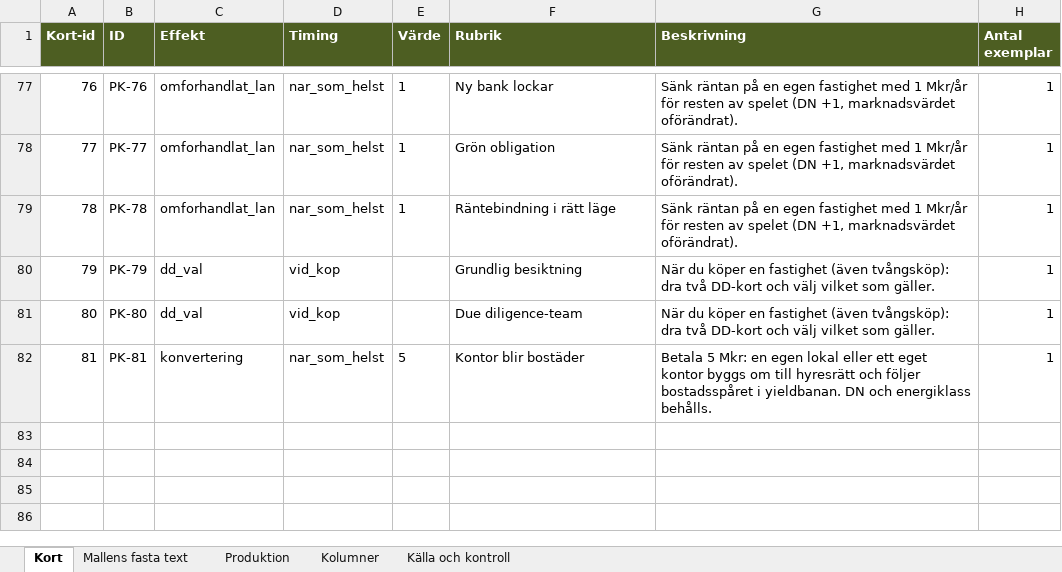
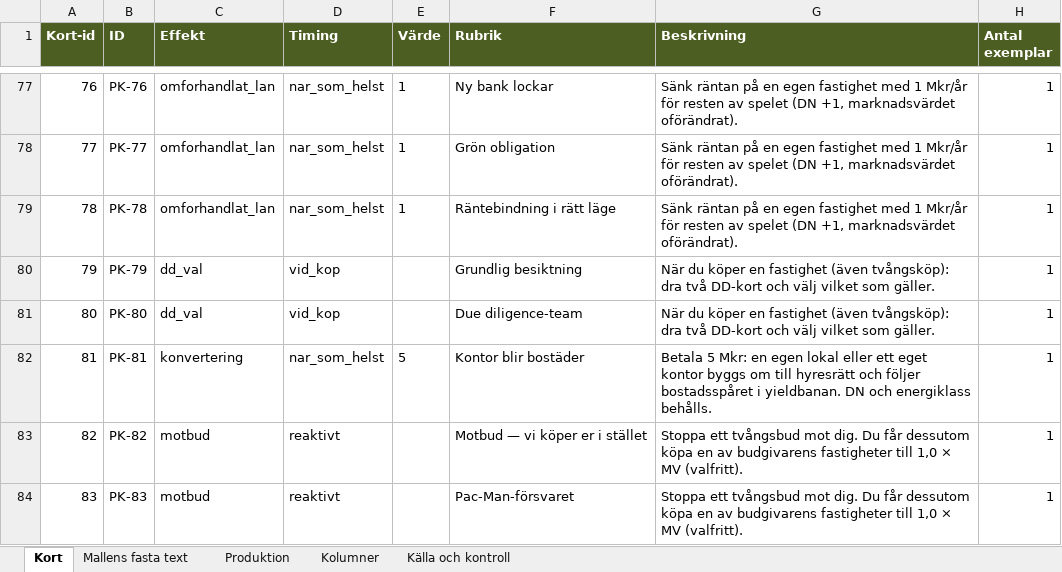
Before and after one commit to Knixlas/PMOPOLY, an Excel workbook: kortdata/F_personkort.xlsx, sheet Kort, drawn as a sheet; only a part is shown, gaps mark what is left out; values as stored, in another font and other column widths than the file's, no borders; the diff names each change by its address in the sheet, - before the commit and + after, or states it on an @@ line.

```diff
--- a/kortdata/F_personkort.xlsx (sheet Kort)
+++ b/kortdata/F_personkort.xlsx (sheet Kort)
+row 83: 82 | PK-82 | motbud | reaktivt |  | Motbud — vi köper er i stället | Stoppa ett tvångsbud mot dig. Du får dessutom köpa en av budgivarens fastigheter till 1,0 × MV (valfritt). | 1
+row 84: 83 | PK-83 | motbud | reaktivt |  | Pac-Man-försvaret | Stoppa ett tvångsbud mot dig. Du får dessutom köpa en av budgivarens fastigheter till 1,0 × MV (valfritt). | 1
```
Also changed, not shown: sheet Produktion, sheet Källa och kontroll, kortdata/F_DD.xlsx, kortdata/F_FC.xlsx, 13 other files.
